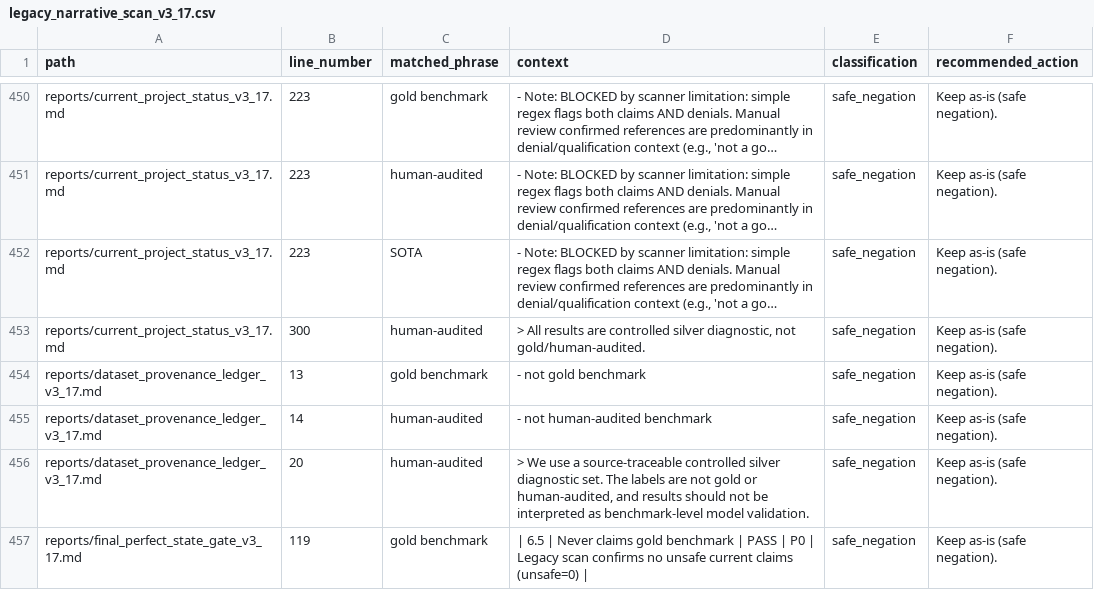
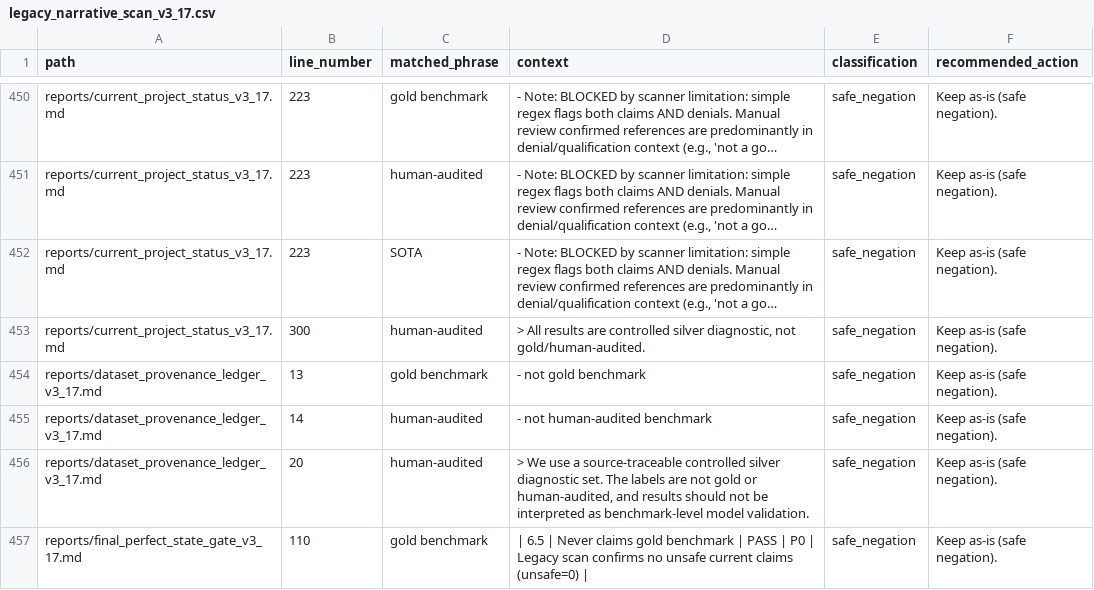
Before and after one commit to walshjohnathan2651997-commits/OCN, a CSV file: reports/legacy_narrative_scan_v3_17.csv, drawn as a sheet; only a part is shown, gaps mark what is left out; long unchanged cells end in …; the diff covers the shown part only.

```diff
--- a/reports/legacy_narrative_scan_v3_17.csv
+++ b/reports/legacy_narrative_scan_v3_17.csv
@@ -456,2 +456,2 @@ reports/dataset_provenance_ledger_v3_17.md,14,human-audited,- not human-audited
 reports/dataset_provenance_ledger_v3_17.md,20,human-audited,"> We use a source-traceable controlled silver diagnostic set. The labels are not gold or human-audited, and results should not be interpreted as benchmark-level model validation.",safe_negation,Keep as-is (safe negation).
-reports/final_perfect_state_gate_v3_17.md,119,gold benchmark,| 6.5 | Never claims gold benchmark | PASS | P0 | Legacy scan confirms no unsafe current claims (unsafe=0) |,safe_negation,Keep as-is (safe negation).
+reports/final_perfect_state_gate_v3_17.md,110,gold benchmark,| 6.5 | Never claims gold benchmark | PASS | P0 | Legacy scan confirms no unsafe current claims (unsafe=0) |,safe_negation,Keep as-is (safe negation).
```
Also changed, not shown: 42 edited cells elsewhere in this file, paper_assets/v3_17_confidential/submission_result_source_map.csv, 28 other files.
